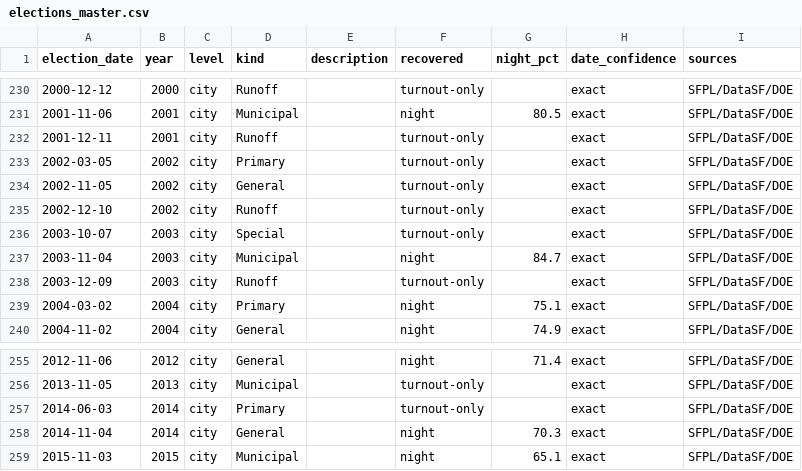
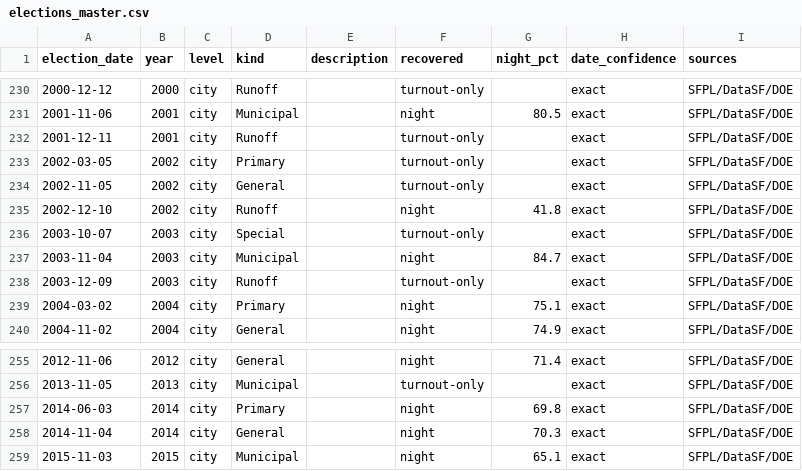
Before and after one commit to Grow-SF/sf-election-historical-counts, a CSV file: data/elections_master.csv, drawn as a sheet; only a part is shown, gaps mark what is left out.

```diff
--- a/data/elections_master.csv
+++ b/data/elections_master.csv
@@ -234,3 +234,3 @@ election_date,year,level,kind,description,recovered,night_pct,date_confidence,so
 2002-11-05,2002,city,General,,turnout-only,,exact,SFPL/DataSF/DOE
-2002-12-10,2002,city,Runoff,,turnout-only,,exact,SFPL/DataSF/DOE
+2002-12-10,2002,city,Runoff,,night,41.8,exact,SFPL/DataSF/DOE
 2003-10-07,2003,city,Special,,turnout-only,,exact,SFPL/DataSF/DOE
@@ -256,3 +256,3 @@ election_date,year,level,kind,description,recovered,night_pct,date_confidence,so
 2013-11-05,2013,city,Municipal,,turnout-only,,exact,SFPL/DataSF/DOE
-2014-06-03,2014,city,Primary,,turnout-only,,exact,SFPL/DataSF/DOE
+2014-06-03,2014,city,Primary,,night,69.8,exact,SFPL/DataSF/DOE
 2014-11-04,2014,city,General,,night,70.3,exact,SFPL/DataSF/DOE
```
Also changed, not shown: data/sf_archival_canvass_points.csv, 6 other files.
